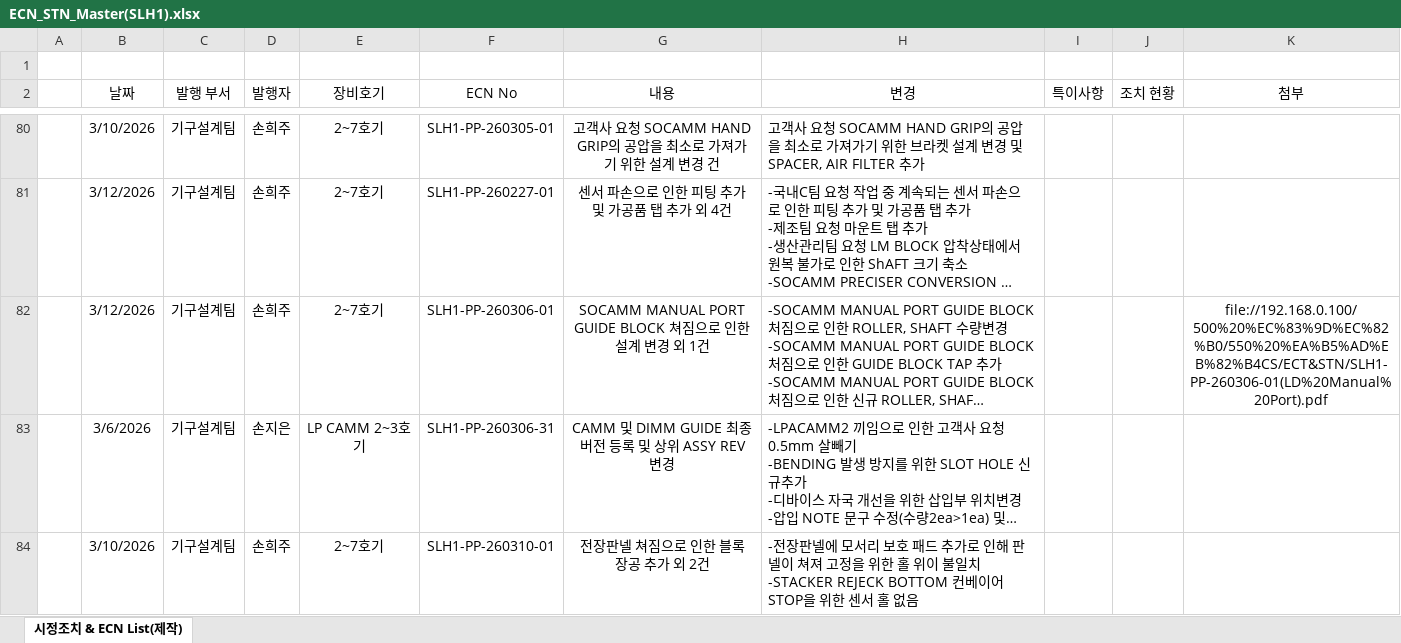
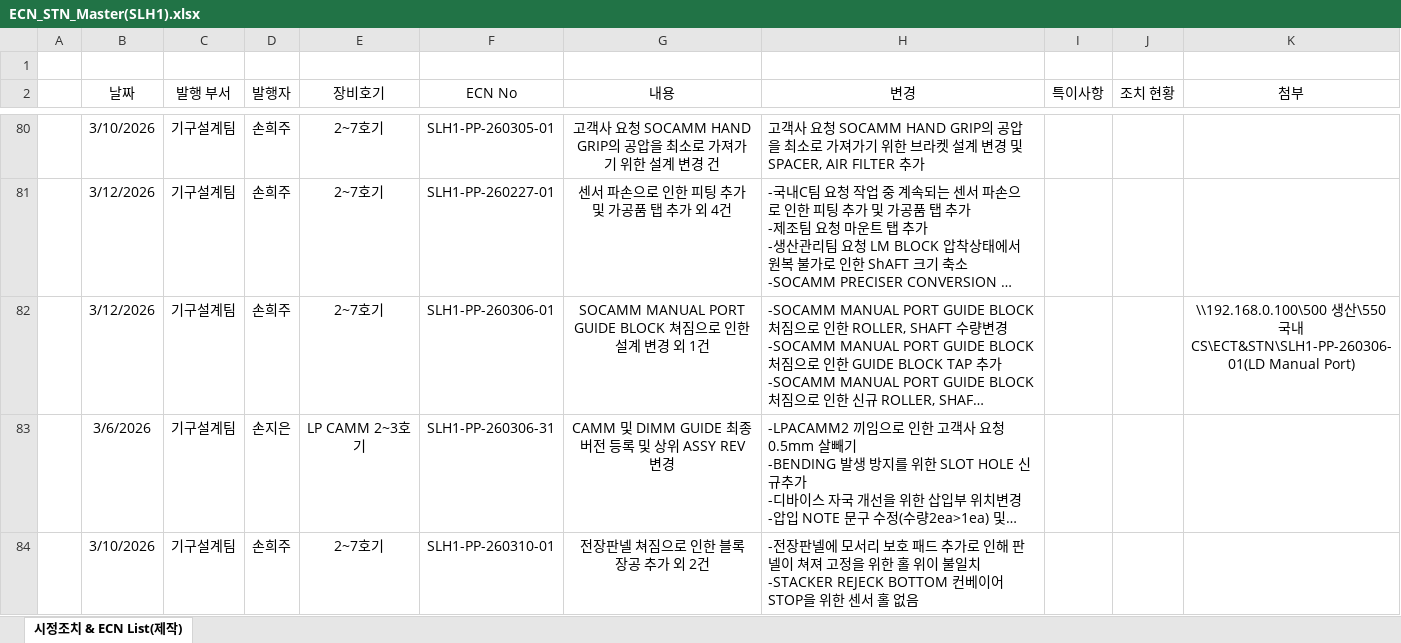
Before and after one commit to Saltlightchoi/my-work-log, an Excel workbook: data/ECN/ECN_STN_Master(SLH1).xlsx, sheet 시정조치 & ECN List(제작), drawn as a sheet; only a part is shown, gaps mark what is left out; long unchanged cells end in …; values as stored, in another font and other column widths than the file's, no borders; the diff names each change by its address in the sheet, - before the commit and + after, or states it on an @@ line.

Commit message:
Dashboard Update: ECN (SLH1-전체)

```diff
--- a/data/ECN/ECN_STN_Master(SLH1).xlsx (sheet 시정조치 & ECN List(제작))
+++ b/data/ECN/ECN_STN_Master(SLH1).xlsx (sheet 시정조치 & ECN List(제작))
-K82 (첨부): file://192.168.0.100/500%20%EC%83%9D%EC%82%B0/550%20%EA%B5%AD%EB%82%B4CS/ECT&STN/SLH1-PP-260306-01(LD%20Manual%20Port).pdf
+K82 (첨부): \\192.168.0.100\500 생산\550 국내CS\ECT&STN\SLH1-PP-260306-01(LD Manual Port)
```
